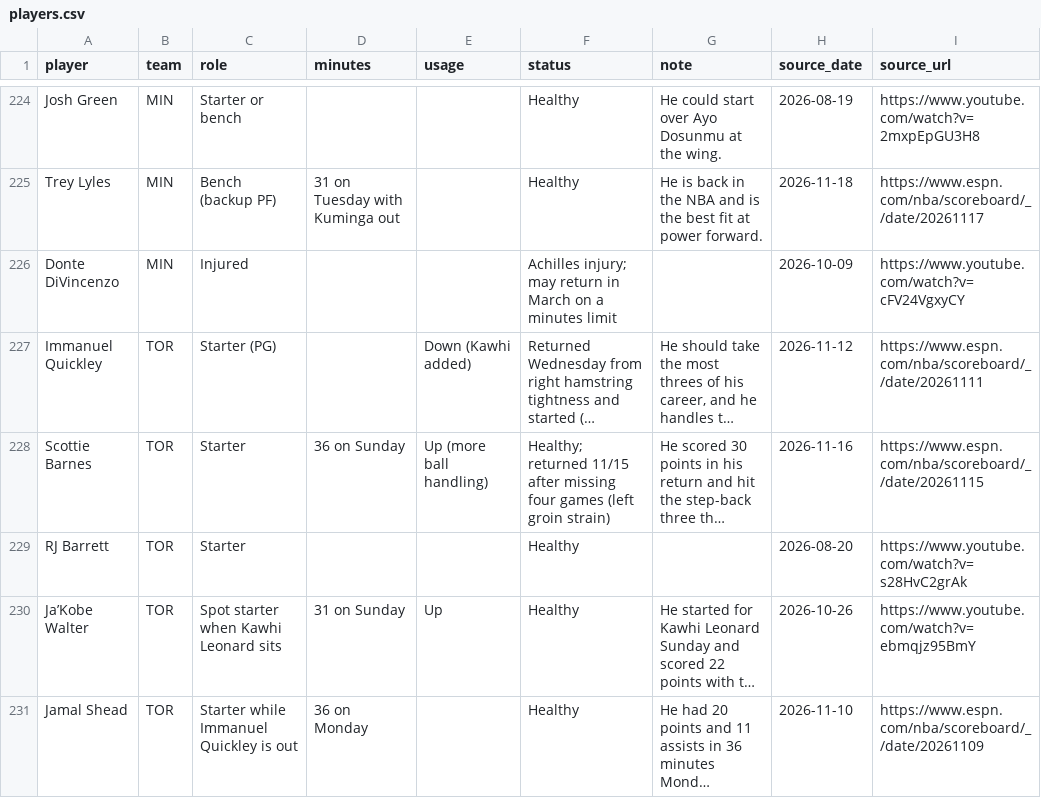
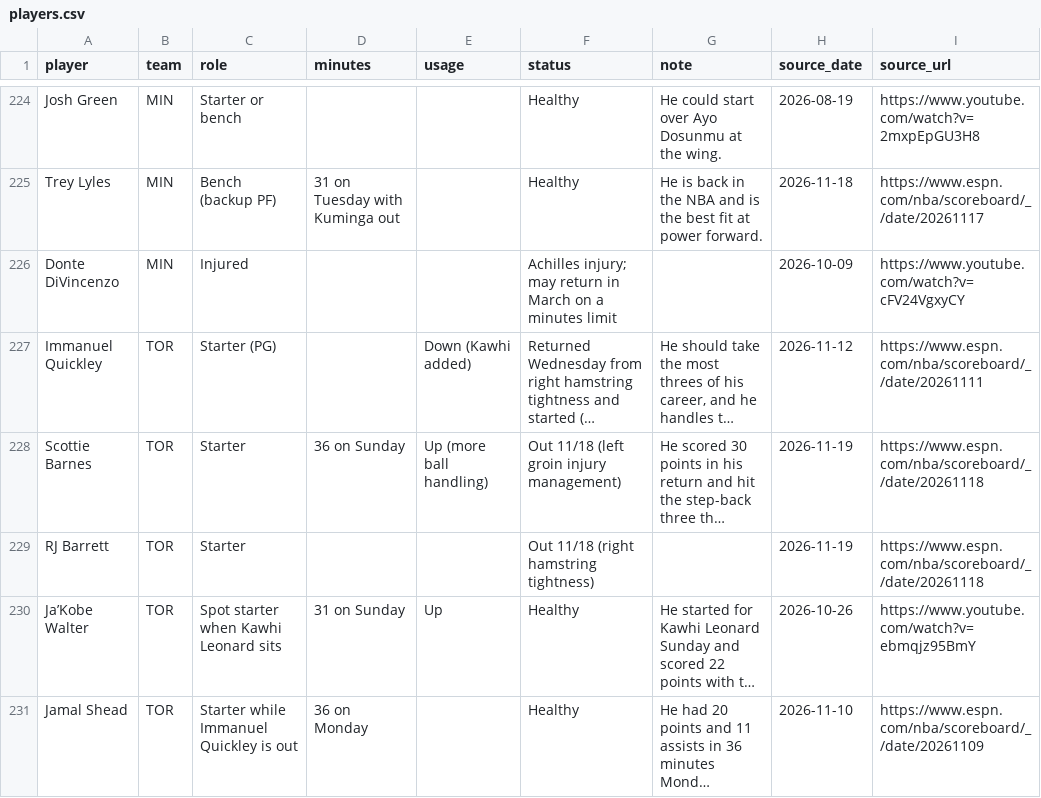
Before and after one commit to nascardataguy2/nba-2026-27, a CSV file: data/players.csv, drawn as a sheet; only a part is shown, gaps mark what is left out; long unchanged cells end in …; the diff covers the shown part only; the diff names each change by its address in the sheet, - before the commit and + after, or states it on an @@ line.

```diff
--- a/data/players.csv
+++ b/data/players.csv
-F228 (status): Healthy; returned 11/15 after missing four games (left groin strain)
+F228 (status): Out 11/18 (left groin injury management)
-H228 (source_date): 2026-11-16
+H228 (source_date): 2026-11-19
-I228 (source_url): https://www.espn.com/nba/scoreboard/_/date/20261115
+I228 (source_url): https://www.espn.com/nba/scoreboard/_/date/20261118
-F229 (status): Healthy
+F229 (status): Out 11/18 (right hamstring tightness)
-H229 (source_date): 2026-08-20
+H229 (source_date): 2026-11-19
-I229 (source_url): https://www.youtube.com/watch?v=s28HvC2grAk
+I229 (source_url): https://www.espn.com/nba/scoreboard/_/date/20261118
```
Also changed, not shown: 66 edited cells elsewhere in this file, data/injuries.csv, 12 other files.
